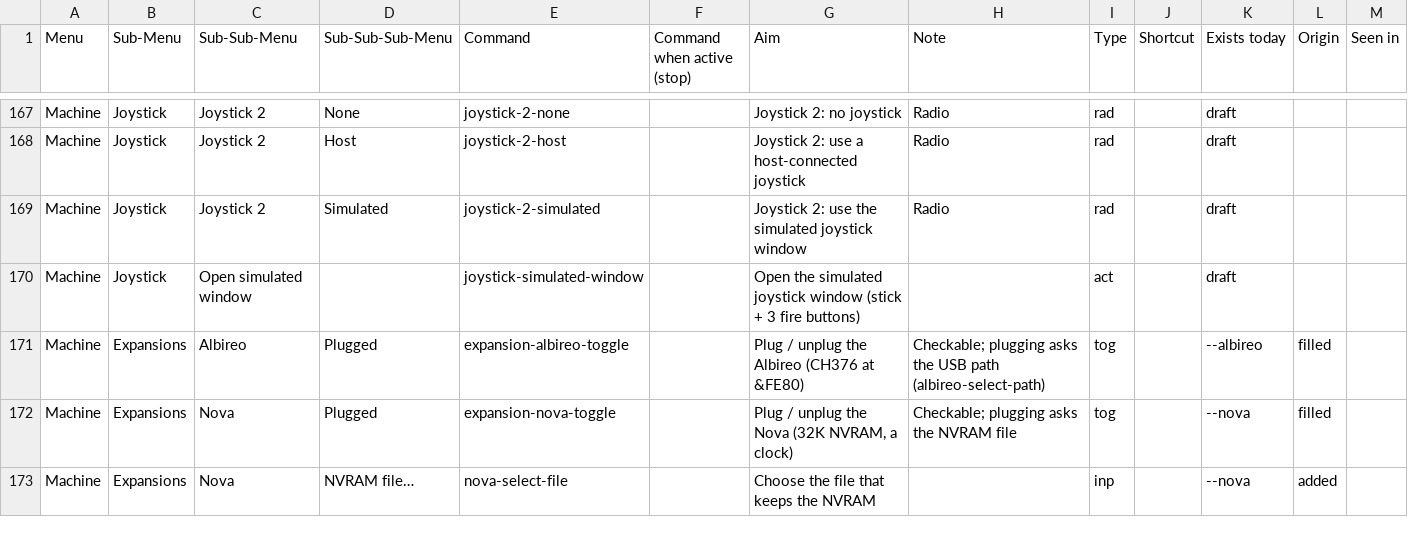
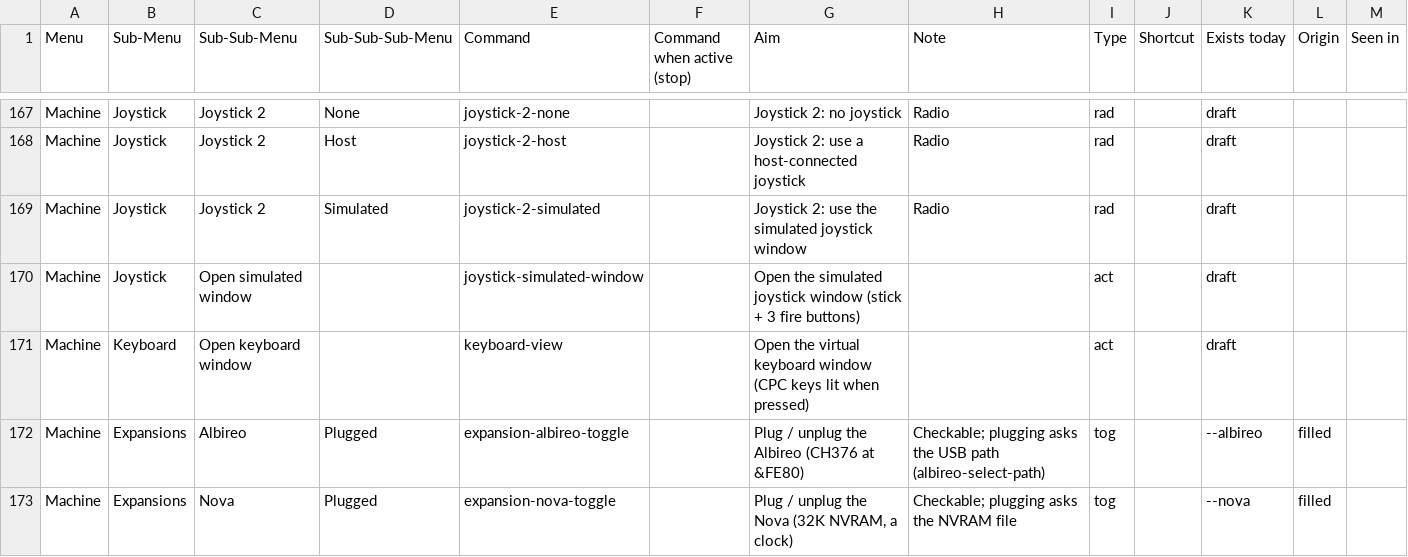
Before and after one commit to rgiot/bemu, a CSV file: doc/menu-ui.csv, drawn as a sheet; only a part is shown, gaps mark what is left out; the shorter side is filled out with more unchanged rows; the diff names each change by its address in the sheet, - before the commit and + after, or states it on an @@ line.

Commit message:
Add virtual keyboard view
- View::Keyboard: shows the CPC matrix keys arranged by matrix line,
  lights keys pressed by the real keyboard (red), keys virtually held
  by clicking also light
- Clicking a virtual key presses its host key (reverse of HOST_KEY_MAP,
  first host key wins for shared CPC keys like Shift)
- Virtual key state tracked in ViewState, merged into HostInput in the
  session loop before the host keyboard is applied
- Machine > Keyboard menu item + keyboard-view command to open the window
- All 448 tests pass

```diff
--- a/doc/menu-ui.csv
+++ b/doc/menu-ui.csv
+row 171: Machine | Keyboard | Open keyboard window |  | keyboard-view |  | Open the virtual keyboard window (CPC keys lit when pressed) |  | act |  | draft
```
Also changed, not shown: 5 other files.
